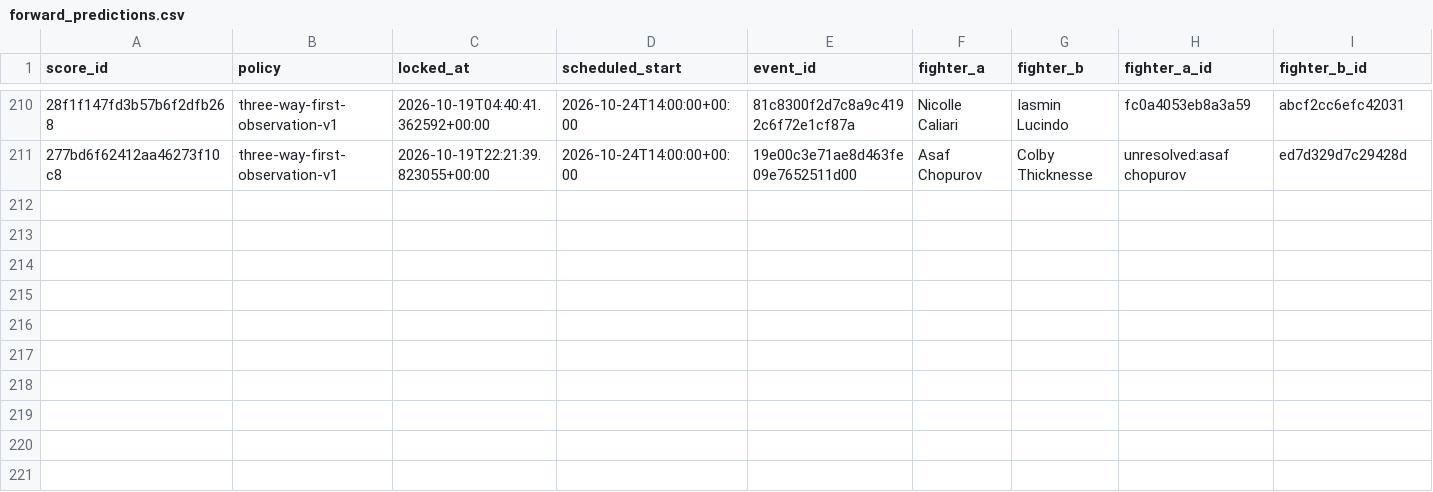
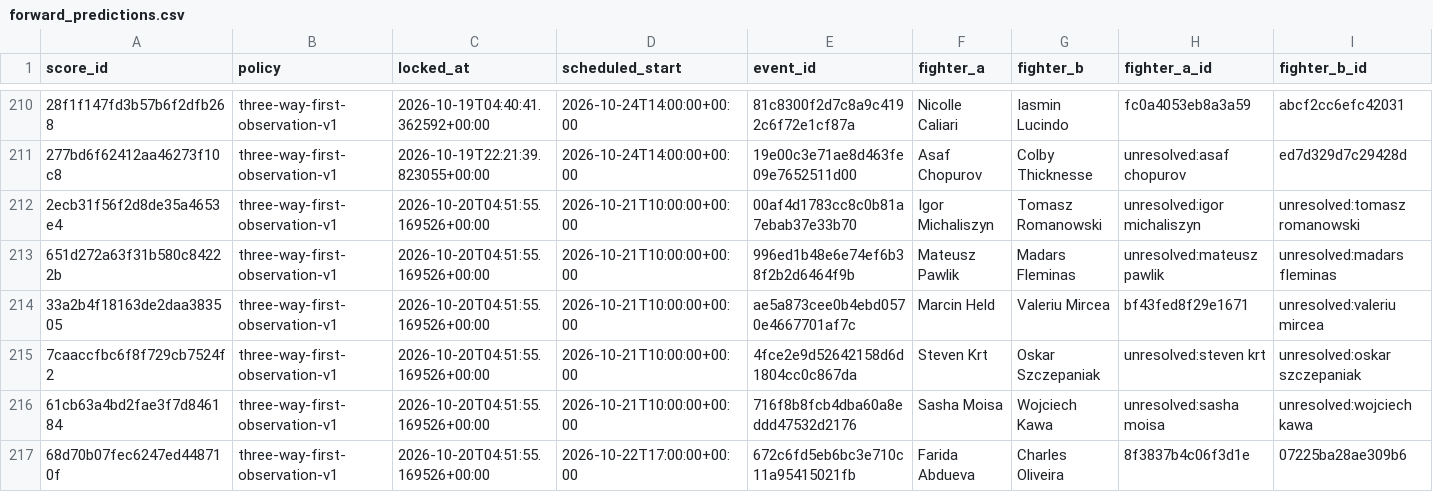
Before and after one commit to joshuakingsland/claude-fights, a CSV file: forward_predictions.csv, drawn as a sheet; only a part is shown, gaps mark what is left out; rows hold the shown columns only; the diff names each change by its address in the sheet, - before the commit and + after, or states it on an @@ line.

```diff
--- a/forward_predictions.csv
+++ b/forward_predictions.csv
+row 212: 2ecb31f56f2d8de35a4653e4 | three-way-first-observation-v1 | 2026-10-20T04:51:55.169526+00:00 | 2026-10-21T10:00:00+00:00 | 00af4d1783cc8c0b81a7ebab37e33b70 | Igor Michaliszyn | Tomasz Romanowski | unresolved:igor michaliszyn | unresolved:tomasz romanowski
+row 213: 651d272a63f31b580c84222b | three-way-first-observation-v1 | 2026-10-20T04:51:55.169526+00:00 | 2026-10-21T10:00:00+00:00 | 996ed1b48e6e74ef6b38f2b2d6464f9b | Mateusz Pawlik | Madars Fleminas | unresolved:mateusz pawlik | unresolved:madars fleminas
+row 214: 33a2b4f18163de2daa383505 | three-way-first-observation-v1 | 2026-10-20T04:51:55.169526+00:00 | 2026-10-21T10:00:00+00:00 | ae5a873cee0b4ebd0570e4667701af7c | Marcin Held | Valeriu Mircea | bf43fed8f29e1671 | unresolved:valeriu mircea
+row 215: 7caaccfbc6f8f729cb7524f2 | three-way-first-observation-v1 | 2026-10-20T04:51:55.169526+00:00 | 2026-10-21T10:00:00+00:00 | 4fce2e9d52642158d6d1804cc0c867da | Steven Krt | Oskar Szczepaniak | unresolved:steven krt | unresolved:oskar szczepaniak
+row 216: 61cb63a4bd2fae3f7d846184 | three-way-first-observation-v1 | 2026-10-20T04:51:55.169526+00:00 | 2026-10-21T10:00:00+00:00 | 716f8b8fcb4dba60a8eddd47532d2176 | Sasha Moisa | Wojciech Kawa | unresolved:sasha moisa | unresolved:wojciech kawa
+row 217: 68d70b07fec6247ed448710f | three-way-first-observation-v1 | 2026-10-20T04:51:55.169526+00:00 | 2026-10-22T17:00:00+00:00 | 672c6fd5eb6bc3e710c11a95415021fb | Farida Abdueva | Charles Oliveira | 8f3837b4c06f3d1e | 07225ba28ae309b6
```
Also changed, not shown: odds_upcoming.csv, 9 other files.
